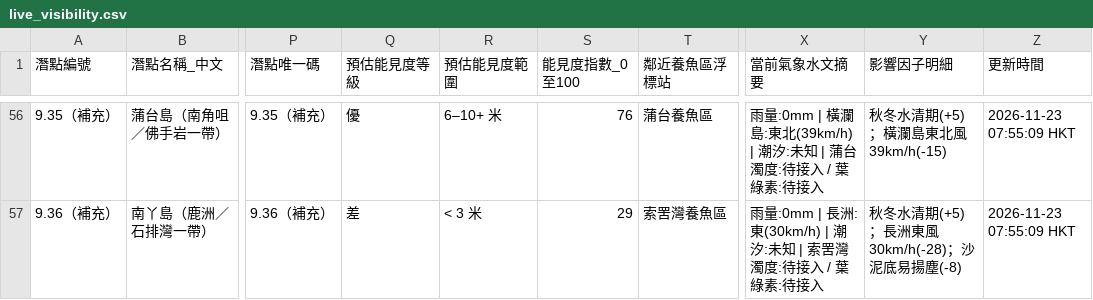
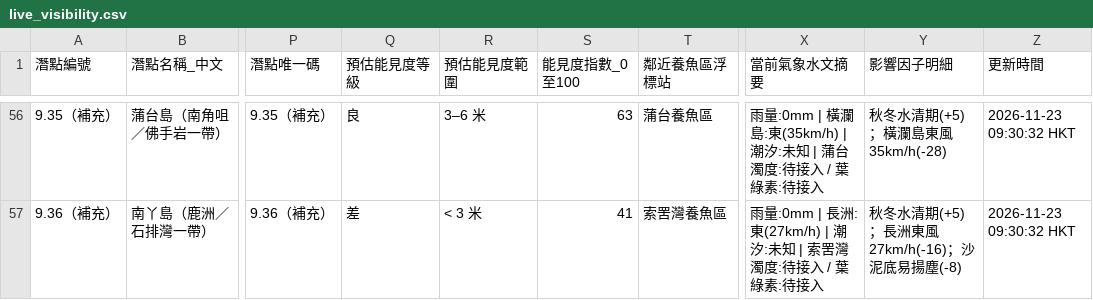
Before and after one commit to chanswc-sys/hk-56-divesites-live, a CSV file: live_visibility.csv, drawn as a sheet; only a part is shown, gaps mark what is left out; the diff covers the shown part only; the diff names each change by its address in the sheet, - before the commit and + after, or states it on an @@ line.

```diff
--- a/live_visibility.csv
+++ b/live_visibility.csv
-Q56 (預估能見度等級): 優
+Q56 (預估能見度等級): 良
-R56 (預估能見度範圍): 6–10+ 米
+R56 (預估能見度範圍): 3–6 米
-S56 (能見度指數_0至100): 76
+S56 (能見度指數_0至100): 63
-X56 (當前氣象水文摘要): …瀾島:東北(39km/h) | 潮汐:…
+X56 (當前氣象水文摘要): …瀾島:東(35km/h) | 潮汐:…
-Y56 (影響因子明細): 秋冬水清期(+5)；橫瀾島東北風39km/h(-15)
+Y56 (影響因子明細): 秋冬水清期(+5)；橫瀾島東風35km/h(-28)
-Z56:Z57 (更新時間): 2026-11-23 07:55:09 HKT
+Z56:Z57 (更新時間): 2026-11-23 09:30:32 HKT
-S57 (能見度指數_0至100): 29
+S57 (能見度指數_0至100): 41
-X57 (當前氣象水文摘要): …長洲:東(30km/h) | 潮汐:…
+X57 (當前氣象水文摘要): …長洲:東(27km/h) | 潮汐:…
-Y57 (影響因子明細): 秋冬水清期(+5)；長洲東風30km/h(-28)；沙泥底易揚塵(-8)
+Y57 (影響因子明細): 秋冬水清期(+5)；長洲東風27km/h(-16)；沙泥底易揚塵(-8)
```
Also changed, not shown: 132 edited cells elsewhere in this file, 1 other file.
